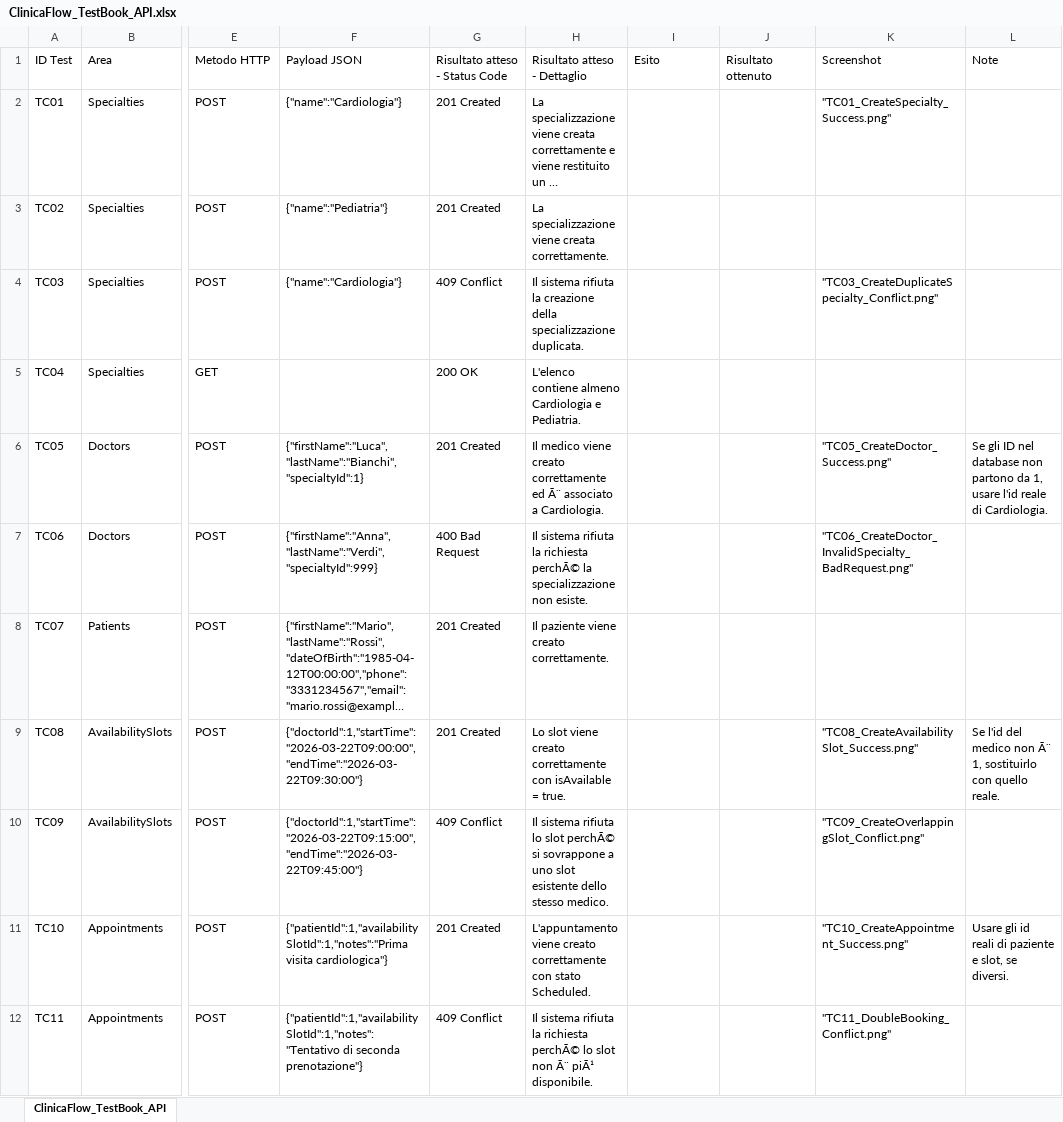
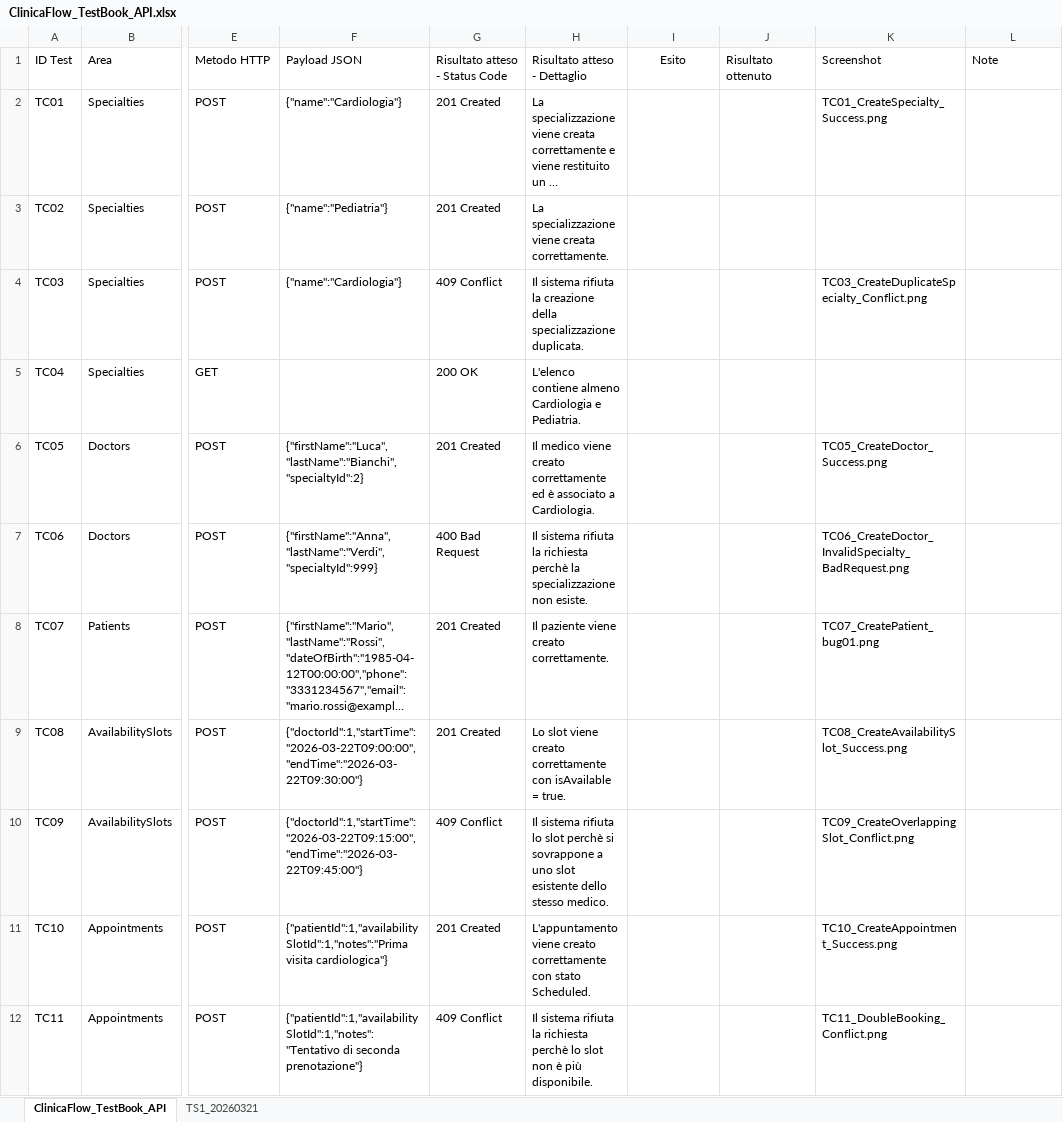
Before and after one commit to valentinasantangelopegaso/clinicaflow, an Excel workbook: docs/testbook/ClinicaFlow_TestBook_API.xlsx, sheet ClinicaFlow_TestBook_API, drawn as a sheet; only a part is shown, gaps mark what is left out; long unchanged cells end in …; values as stored, in another font and other column widths than the file's, no borders; conditional formats and table styles not drawn; the diff covers the shown part only; the diff names each change by its address in the sheet, - before the commit and + after, or states it on an @@ line.

Commit message:
Esecuzione prima sessione di test. Registrato BUG01

```diff
--- a/docs/testbook/ClinicaFlow_TestBook_API.xlsx (sheet ClinicaFlow_TestBook_API)
+++ b/docs/testbook/ClinicaFlow_TestBook_API.xlsx (sheet ClinicaFlow_TestBook_API)
+sheet tab: TS1_20260321
-I1 alignment: left
+I1 alignment: center
-K2: "TC01_CreateSpecialty_Success.png"
+K2: TC01_CreateSpecialty_Success.png
-K4: "TC03_CreateDuplicateSpecialty_Conflict.png"
+K4: TC03_CreateDuplicateSpecialty_Conflict.png
-F6: {"firstName":"Luca","lastName":"Bianchi","specialtyId":1}
+F6: {"firstName":"Luca","lastName":"Bianchi","specialtyId":2}
-H6: …correttamente ed Ã¨ associato a…
+H6: …correttamente ed è associato a…
-K6: "TC05_CreateDoctor_Success.png"
+K6: TC05_CreateDoctor_Success.png
-L6: Se gli ID nel database non partono da 1, usare l'id reale di Cardiologia.
+L6: (empty)
-H7: …la richiesta perchÃ© la specializzazione…
+H7: …la richiesta perchè la specializzazione…
-K7: "TC06_CreateDoctor_InvalidSpecialty_BadRequest.png"
+K7: TC06_CreateDoctor_InvalidSpecialty_BadRequest.png
-K8: (empty)
+K8: TC07_CreatePatient_bug01.png
-K9: "TC08_CreateAvailabilitySlot_Success.png"
+K9: TC08_CreateAvailabilitySlot_Success.png
-L9: Se l'id del medico non Ã¨ 1, sostituirlo con quello reale.
+L9: (empty)
-H10: …lo slot perchÃ© si sovrappone…
+H10: …lo slot perchè si sovrappone…
-K10: "TC09_CreateOverlappingSlot_Conflict.png"
+K10: TC09_CreateOverlappingSlot_Conflict.png
-K11: "TC10_CreateAppointment_Success.png"
+K11: TC10_CreateAppointment_Success.png
-L11: Usare gli id reali di paziente e slot, se diversi.
+L11: (empty)
-H12: …la richiesta perchÃ© lo slot non Ã¨ piÃ¹ disponibile.
+H12: …la richiesta perchè lo slot non è più disponibile.
-K12: "TC11_DoubleBooking_Conflict.png"
+K12: TC11_DoubleBooking_Conflict.png
```
Also changed, not shown: 13 edited cells elsewhere in this sheet, 9 other files.
